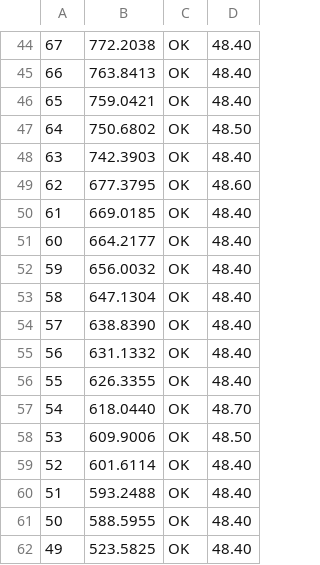
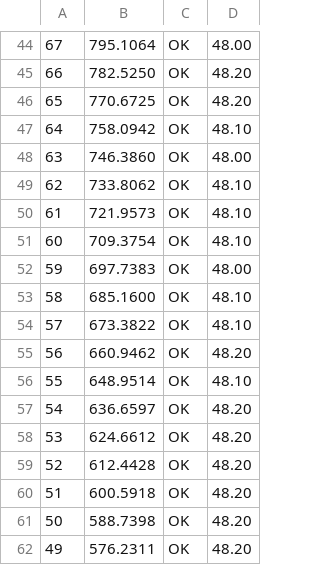
Before and after one commit to hackboxguy/als-dimmer, a CSV file: calibrations/dimmer800_14_6_dd.csv, drawn as a sheet; only a part is shown, gaps mark what is left out; the diff covers the shown part only; the diff names each change by its address in the sheet, - before the commit and + after, or states it on an @@ line.

```diff
--- a/calibrations/dimmer800_14_6_dd.csv
+++ b/calibrations/dimmer800_14_6_dd.csv
-B44: 772.2038
+B44: 795.1064
-D44: 48.40
+D44: 48.00
-B45: 763.8413
+B45: 782.5250
-D45:D46: 48.40
+D45:D46: 48.20
-B46: 759.0421
+B46: 770.6725
-B47: 750.6802
+B47: 758.0942
-D47: 48.50
+D47: 48.10
-B48: 742.3903
+B48: 746.3860
-D48: 48.40
+D48: 48.00
-B49: 677.3795
+B49: 733.8062
-D49: 48.60
+D49: 48.10
-B50: 669.0185
+B50: 721.9573
-D50:D51: 48.40
+D50:D51: 48.10
-B51: 664.2177
+B51: 709.3754
-B52: 656.0032
+B52: 697.7383
-D52: 48.40
+D52: 48.00
-B53: 647.1304
+B53: 685.1600
-D53:D54: 48.40
+D53:D54: 48.10
-B54: 638.8390
+B54: 673.3822
-B55: 631.1332
+B55: 660.9462
-D55: 48.40
+D55: 48.20
-B56: 626.3355
+B56: 648.9514
-D56: 48.40
+D56: 48.10
-B57: 618.0440
+B57: 636.6597
-D57: 48.70
+D57: 48.20
-B58: 609.9006
+B58: 624.6612
-D58: 48.50
+D58: 48.20
-B59: 601.6114
+B59: 612.4428
-D59:D62: 48.40
+D59:D62: 48.20
-B60: 593.2488
+B60: 600.5918
-B61: 588.5955
+B61: 588.7398
-B62: 523.5825
+B62: 576.2311
```
Also changed, not shown: 156 edited cells elsewhere in this file, calibrations/dimmer800_14_6_ej.csv, 2 other files.
